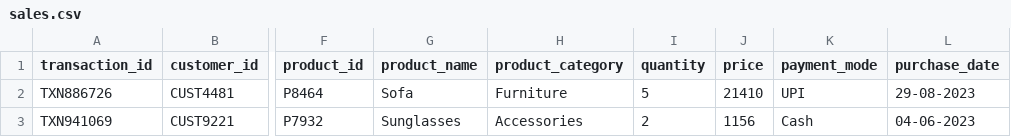
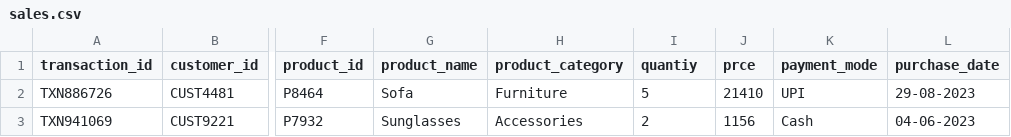
Before and after one commit to Sonukumar4652/sales_store_analysis_using_sql, a CSV file: sales.csv, drawn as a sheet; only a part is shown, gaps mark what is left out; the diff names each change by its address in the sheet, - before the commit and + after, or states it on an @@ line.

Commit message:
Update sales.csv

```diff
--- a/sales.csv
+++ b/sales.csv
-I1: quantity
+I1: quantiy
-J1: price
+J1: prce
```
